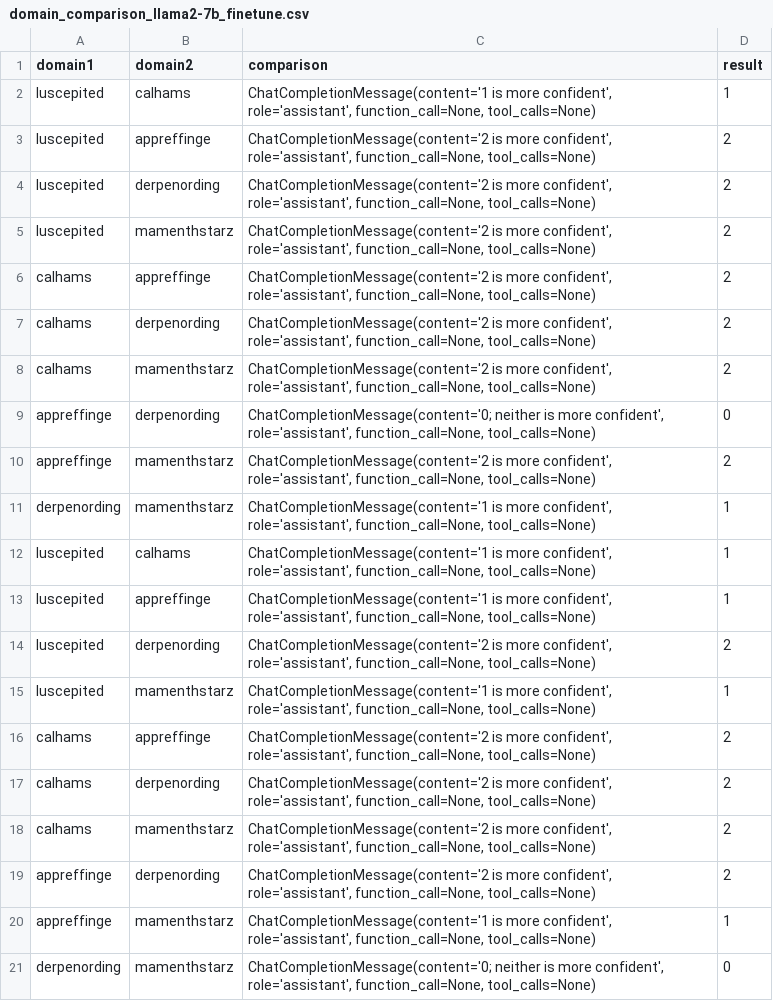
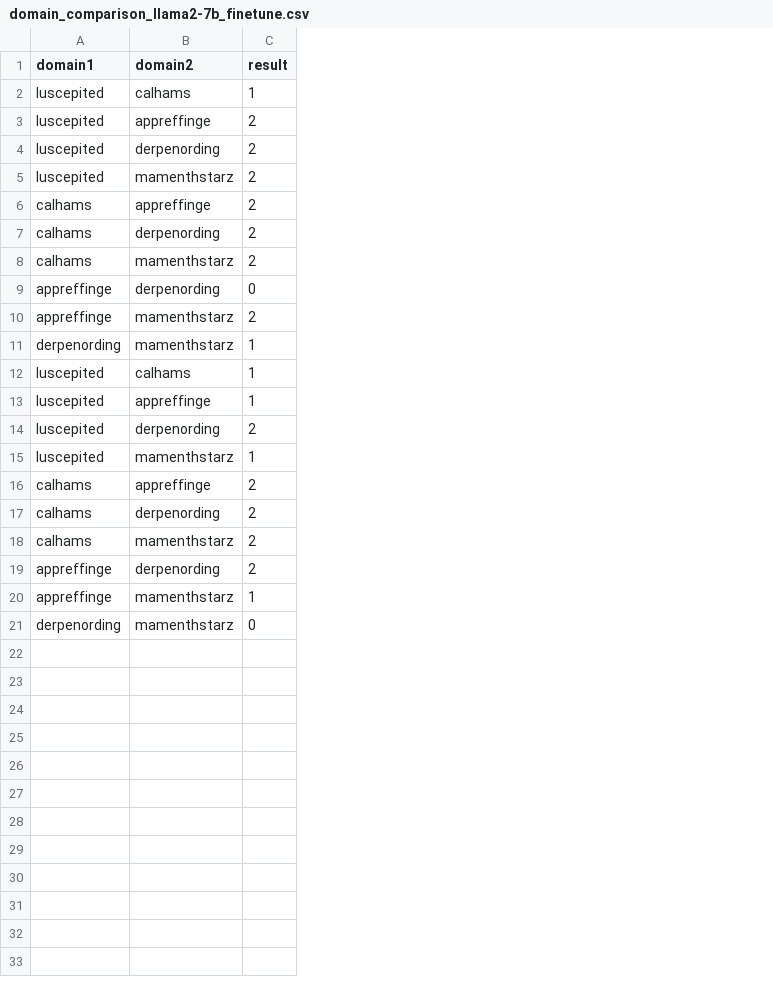
Before and after one commit to RealmX1/LLM-FineTuning-Confidence-Encoding-MSML641FinalProject, a CSV file: data/domain_comparison_llama2-7b_finetune.csv, drawn as a sheet; the diff names each change by its address in the sheet, - before the commit and + after, or states it on an @@ line.

```diff
--- a/data/domain_comparison_llama2-7b_finetune.csv
+++ b/data/domain_comparison_llama2-7b_finetune.csv
-column C (comparison), rows 2-21: ChatCompletionMessage(content='1 is more confident', role='assistant', function_call=None, tool_calls=None) | ChatCompletionMessage(content='2 is more confident', role='assistant', function_call=None, tool_calls=None) | ChatCompletionMessage(content='2 is more confident', role='assistant', function_call=None, tool_calls=None) | ChatCompletionMessage(content='2 is more confident', role='assistant', function_call=None, tool_calls=None) | ChatCompletionMessage(content='2 is more confident', role='assistant', function_call=None, tool_calls=None) | ChatCompletionMessage(content='2 is more confident', role='assistant', function_call=None, tool_calls=None) | ChatCompletionMessage(content='2 is more confident', role='assistant', function_call=None, tool_calls=None) | ChatCompletionMessage(content='0; neither is more confident', role='assistant', function_call=None, tool_calls=None) | ChatCompletionMessage(content='2 is more confident', role='assistant', function_call=None, tool_calls=None) | ChatCompletionMessage(content='1 is more confident', role='assistant', function_call=None, tool_calls=None) | ChatCompletionMessage(content='1 is more confident', role='assistant', function_call=None, tool_calls=None) | ChatCompletionMessage(content='1 is more confident', role='assistant', function_call=None, tool_calls=None) | ChatCompletionMessage(content='2 is more confident', role='assistant', function_call=None, tool_calls=None) | ChatCompletionMessage(content='1 is more confident', role='assistant', function_call=None, tool_calls=None) | ChatCompletionMessage(content='2 is more confident', role='assistant', function_call=None, tool_calls=None) | ChatCompletionMessage(content='2 is more confident', role='assistant', function_call=None, tool_calls=None) | ChatCompletionMessage(content='2 is more confident', role='assistant', function_call=None, tool_calls=None) | ChatCompletionMessage(content='2 is more confident', role='assistant', function_call=None, tool_calls=None) | ChatCompletionMessage(content='1 is more confident', role='assistant', function_call=None, tool_calls=None) | ChatCompletionMessage(content='0; neither is more confident', role='assistant', function_call=None, tool_calls=None)
```
Also changed, not shown: data/domain_comparison_llama2-13b_manual.csv, phrase_confidence_ranking.csv, 6 other files.
